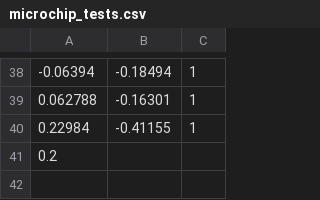
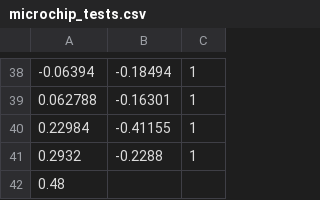
Before and after one commit to Hootsuit/ml-enhanced, a CSV file: notebooks/microchip_tests.csv, drawn as a sheet; only a part is shown, gaps mark what is left out.

```diff
--- a/notebooks/microchip_tests.csv
+++ b/notebooks/microchip_tests.csv
@@ -40,2 +40,3 @@
 0.22984,-0.41155,1
-0.2
+0.2932,-0.2288,1
+0.48
```
